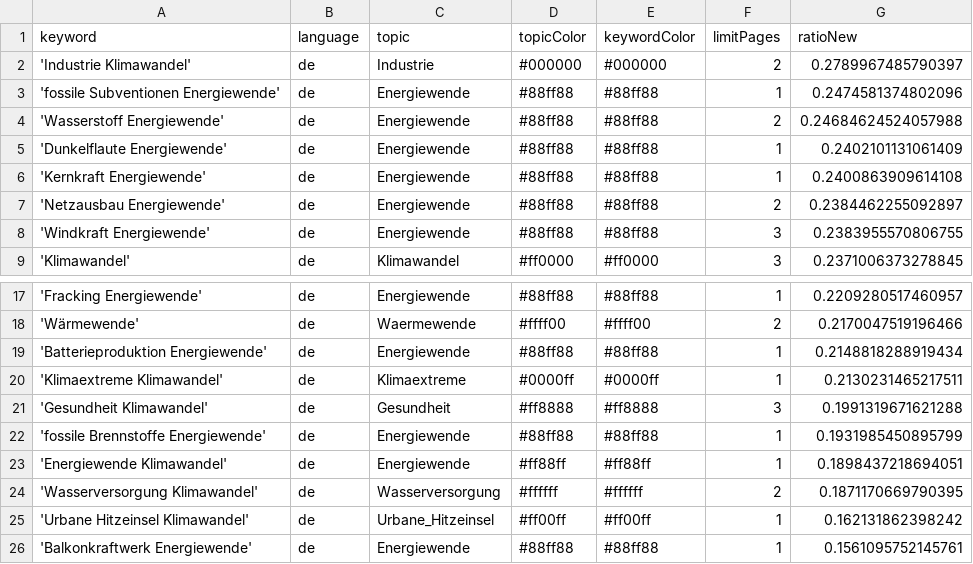
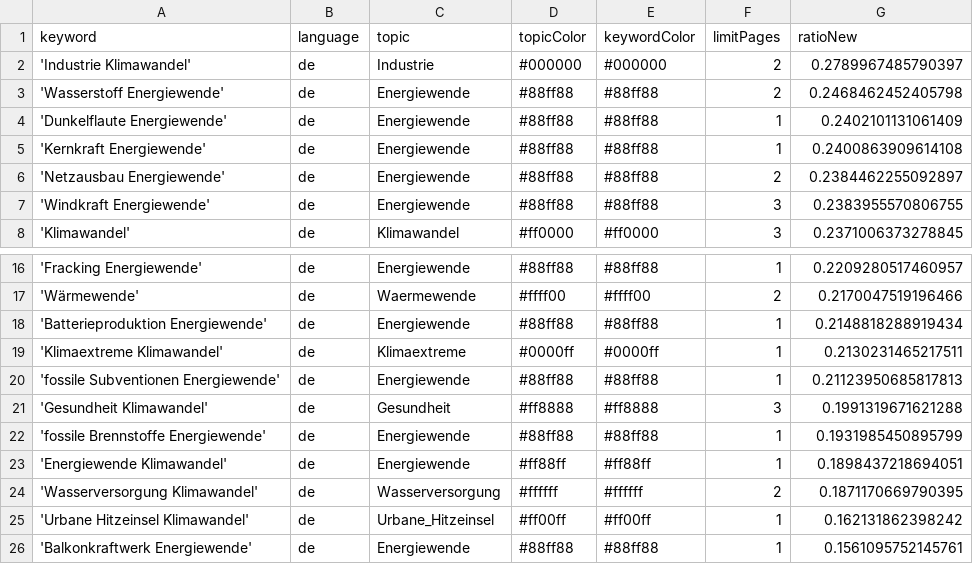
Before and after one commit to daschu83-news/climateIsComing, a CSV file: keywords.csv, drawn as a sheet; only a part is shown, gaps mark what is left out.

Commit message:
Commit from GitHub Actions (harvest:0.0)

```diff
--- a/keywords.csv
+++ b/keywords.csv
@@ -2,4 +2,3 @@ keyword,language,topic,topicColor,keywordColor,limitPages,ratioNew
 'Industrie Klimawandel',de,Industrie,#000000,#000000,2,0.2789967485790397
-'fossile Subventionen Energiewende',de,Energiewende,#88ff88,#88ff88,1,0.2474581374802096
-'Wasserstoff Energiewende',de,Energiewende,#88ff88,#88ff88,2,0.24684624524057988
+'Wasserstoff Energiewende',de,Energiewende,#88ff88,#88ff88,2,0.2468462452405798
 'Dunkelflaute Energiewende',de,Energiewende,#88ff88,#88ff88,1,0.2402101131061409
@@ -20,2 +19,3 @@ keyword,language,topic,topicColor,keywordColor,limitPages,ratioNew
 'Klimaextreme Klimawandel',de,Klimaextreme,#0000ff,#0000ff,1,0.2130231465217511
+'fossile Subventionen Energiewende',de,Energiewende,#88ff88,#88ff88,1,0.21123950685817813
 'Gesundheit Klimawandel',de,Gesundheit,#ff8888,#ff8888,3,0.1991319671621288
```
